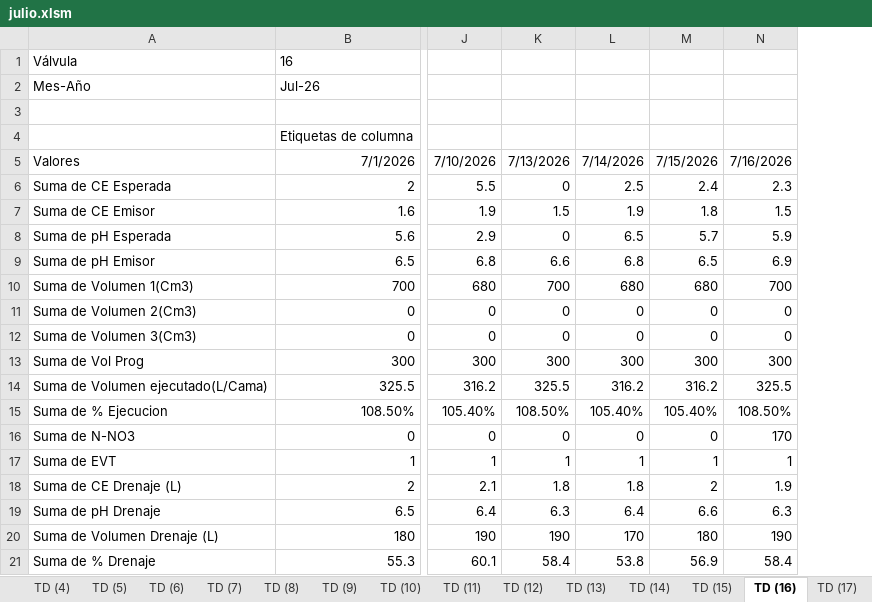
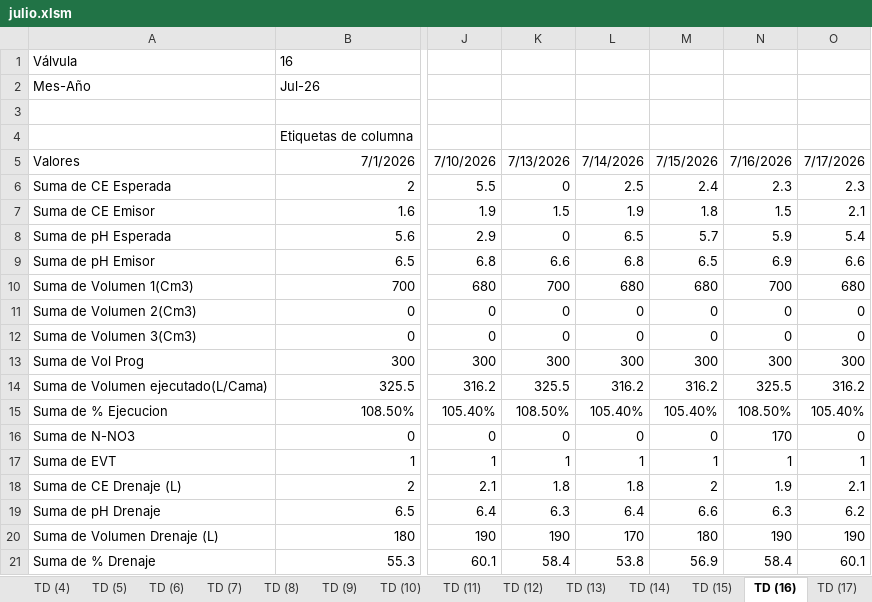
Before and after one commit to floreseltandilpm-creator/Primavera-Rosa, an Excel workbook: julio.xlsm, sheet TD (16), drawn as a sheet; only a part is shown, gaps mark what is left out; values as stored, in another font and other column widths than the file's, no borders; the diff names each change by its address in the sheet, - before the commit and + after, or states it on an @@ line.

```diff
--- a/julio.xlsm (sheet TD (16))
+++ b/julio.xlsm (sheet TD (16))
+column O, rows 5-21: 7/17/2026 | 2.3 | 2.1 | 5.4 | 6.6 | 680 | 0 | 0 | 300 | 316.2 | 105.40% | 0 | 1 | 2.1 | 6.2 | 190 | 60.1
```
Also changed, not shown: sheet Historico, sheet Reporte, sheet TD (1), sheet TD (2), sheet TD (8), sheet TD (20), 48 more sheets.
